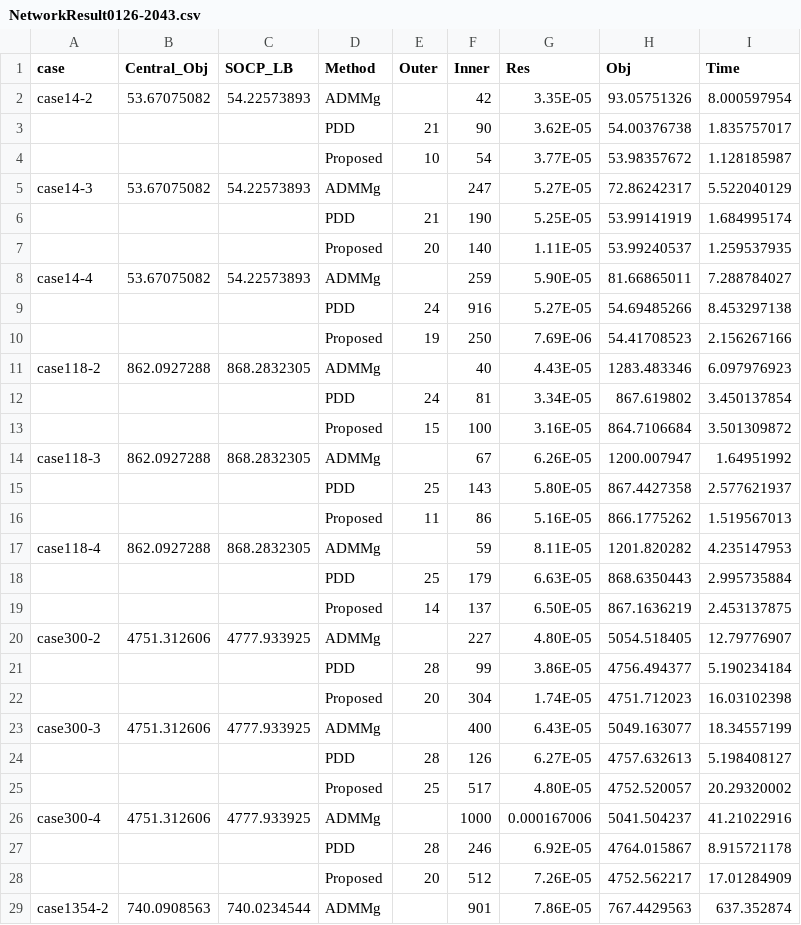
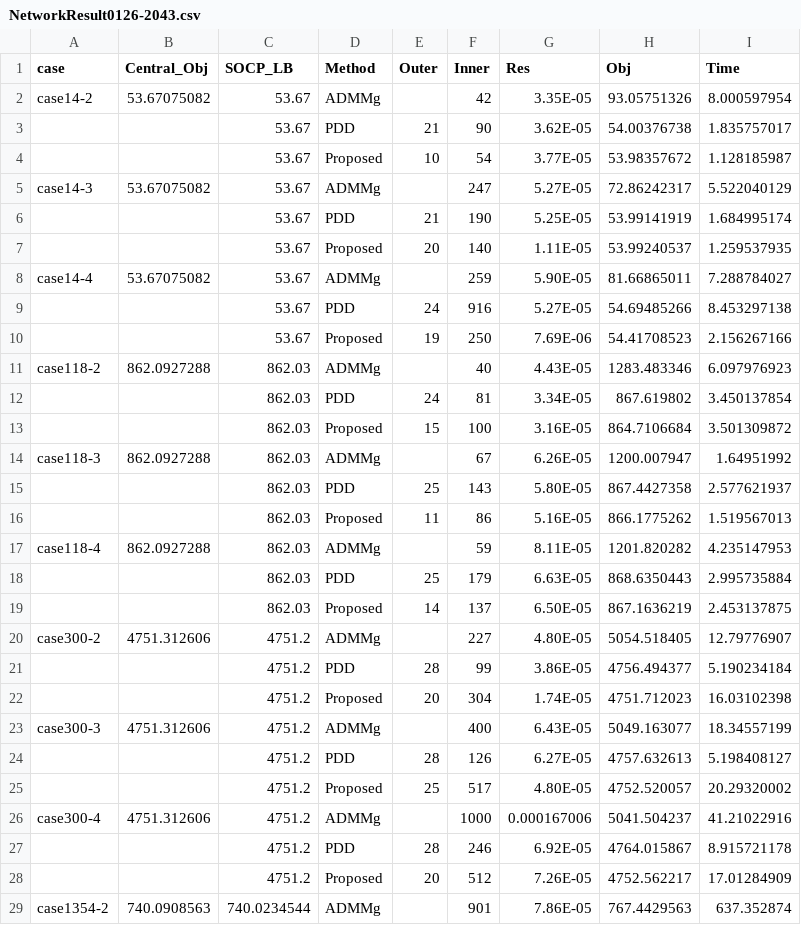
Before and after one commit to ksun46/TwoLevelAlgo, a CSV file: Result_KS/NetworkResult0126-2043.csv, drawn as a sheet; only a part is shown; the diff covers the shown part only.

Commit message:
finalize results

```diff
--- a/Result_KS/NetworkResult0126-2043.csv
+++ b/Result_KS/NetworkResult0126-2043.csv
@@ -1,29 +1,29 @@
 case, Central_Obj, SOCP_LB, Method, Outer, Inner, Res, Obj, Time
-case14-2,53.67075082,54.22573893, ADMMg, ,42,3.35E-05,93.05751326,8.000597954
- , , , PDD,21,90,3.62E-05,54.00376738,1.835757017
- , , , Proposed,10,54,3.77E-05,53.98357672,1.128185987
-case14-3,53.67075082,54.22573893, ADMMg, ,247,5.27E-05,72.86242317,5.522040129
- , , , PDD,21,190,5.25E-05,53.99141919,1.684995174
- , , , Proposed,20,140,1.11E-05,53.99240537,1.259537935
-case14-4,53.67075082,54.22573893, ADMMg, ,259,5.90E-05,81.66865011,7.288784027
- , , , PDD,24,916,5.27E-05,54.69485266,8.453297138
- , , , Proposed,19,250,7.69E-06,54.41708523,2.156267166
-case118-2,862.0927288,868.2832305, ADMMg, ,40,4.43E-05,1283.483346,6.097976923
- , , , PDD,24,81,3.34E-05,867.619802,3.450137854
- , , , Proposed,15,100,3.16E-05,864.7106684,3.501309872
-case118-3,862.0927288,868.2832305, ADMMg, ,67,6.26E-05,1200.007947,1.64951992
- , , , PDD,25,143,5.80E-05,867.4427358,2.577621937
- , , , Proposed,11,86,5.16E-05,866.1775262,1.519567013
-case118-4,862.0927288,868.2832305, ADMMg, ,59,8.11E-05,1201.820282,4.235147953
- , , , PDD,25,179,6.63E-05,868.6350443,2.995735884
- , , , Proposed,14,137,6.50E-05,867.1636219,2.453137875
-case300-2,4751.312606,4777.933925, ADMMg, ,227,4.80E-05,5054.518405,12.79776907
- , , , PDD,28,99,3.86E-05,4756.494377,5.190234184
- , , , Proposed,20,304,1.74E-05,4751.712023,16.03102398
-case300-3,4751.312606,4777.933925, ADMMg, ,400,6.43E-05,5049.163077,18.34557199
- , , , PDD,28,126,6.27E-05,4757.632613,5.198408127
- , , , Proposed,25,517,4.80E-05,4752.520057,20.29320002
-case300-4,4751.312606,4777.933925, ADMMg, ,1000,0.000167006,5041.504237,41.21022916
- , , , PDD,28,246,6.92E-05,4764.015867,8.915721178
- , , , Proposed,20,512,7.26E-05,4752.562217,17.01284909
+case14-2,53.67075082,53.67, ADMMg, ,42,3.35E-05,93.05751326,8.000597954
+ , ,53.67, PDD,21,90,3.62E-05,54.00376738,1.835757017
+ , ,53.67, Proposed,10,54,3.77E-05,53.98357672,1.128185987
+case14-3,53.67075082,53.67, ADMMg, ,247,5.27E-05,72.86242317,5.522040129
+ , ,53.67, PDD,21,190,5.25E-05,53.99141919,1.684995174
+ , ,53.67, Proposed,20,140,1.11E-05,53.99240537,1.259537935
+case14-4,53.67075082,53.67, ADMMg, ,259,5.90E-05,81.66865011,7.288784027
+ , ,53.67, PDD,24,916,5.27E-05,54.69485266,8.453297138
+ , ,53.67, Proposed,19,250,7.69E-06,54.41708523,2.156267166
+case118-2,862.0927288,862.03, ADMMg, ,40,4.43E-05,1283.483346,6.097976923
+ , ,862.03, PDD,24,81,3.34E-05,867.619802,3.450137854
+ , ,862.03, Proposed,15,100,3.16E-05,864.7106684,3.501309872
+case118-3,862.0927288,862.03, ADMMg, ,67,6.26E-05,1200.007947,1.64951992
+ , ,862.03, PDD,25,143,5.80E-05,867.4427358,2.577621937
+ , ,862.03, Proposed,11,86,5.16E-05,866.1775262,1.519567013
+case118-4,862.0927288,862.03, ADMMg, ,59,8.11E-05,1201.820282,4.235147953
+ , ,862.03, PDD,25,179,6.63E-05,868.6350443,2.995735884
+ , ,862.03, Proposed,14,137,6.50E-05,867.1636219,2.453137875
+case300-2,4751.312606,4751.2, ADMMg, ,227,4.80E-05,5054.518405,12.79776907
+ , ,4751.2, PDD,28,99,3.86E-05,4756.494377,5.190234184
+ , ,4751.2, Proposed,20,304,1.74E-05,4751.712023,16.03102398
+case300-3,4751.312606,4751.2, ADMMg, ,400,6.43E-05,5049.163077,18.34557199
+ , ,4751.2, PDD,28,126,6.27E-05,4757.632613,5.198408127
+ , ,4751.2, Proposed,25,517,4.80E-05,4752.520057,20.29320002
+case300-4,4751.312606,4751.2, ADMMg, ,1000,0.000167006,5041.504237,41.21022916
+ , ,4751.2, PDD,28,246,6.92E-05,4764.015867,8.915721178
+ , ,4751.2, Proposed,20,512,7.26E-05,4752.562217,17.01284909
 case1354-2,740.0908563,740.0234544, ADMMg, ,901,7.86E-05,767.4429563,637.352874
```
Also changed, not shown: 6 edited cells elsewhere in this file, 6 other files.
